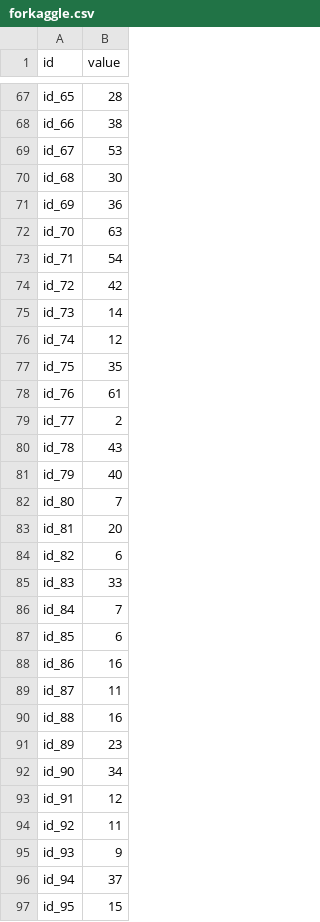
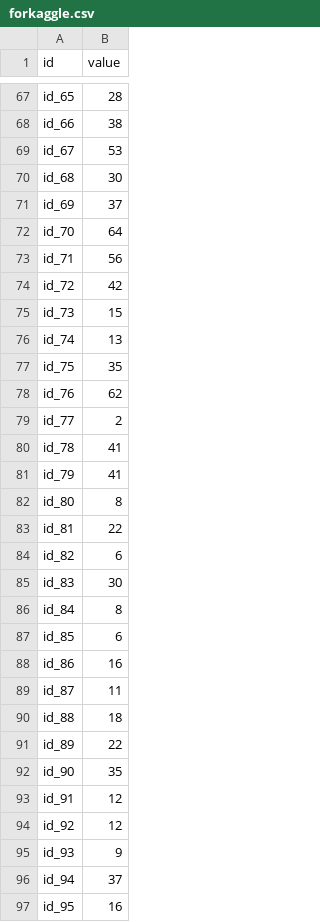
Before and after one commit to itc233/MLProejct0.2.0, a CSV file: data/forkaggle.csv, drawn as a sheet; only a part is shown, gaps mark what is left out; the diff covers the shown part only.

```diff
--- a/data/forkaggle.csv
+++ b/data/forkaggle.csv
@@ -70,18 +70,18 @@ id_67,53
 id_68,30
-id_69,36
-id_70,63
-id_71,54
+id_69,37
+id_70,64
+id_71,56
 id_72,42
-id_73,14
-id_74,12
+id_73,15
+id_74,13
 id_75,35
-id_76,61
+id_76,62
 id_77,2
-id_78,43
-id_79,40
-id_80,7
-id_81,20
+id_78,41
+id_79,41
+id_80,8
+id_81,22
 id_82,6
-id_83,33
-id_84,7
+id_83,30
+id_84,8
 id_85,6
@@ -89,9 +89,9 @@ id_86,16
 id_87,11
-id_88,16
-id_89,23
-id_90,34
+id_88,18
+id_89,22
+id_90,35
 id_91,12
-id_92,11
+id_92,12
 id_93,9
 id_94,37
-id_95,15
+id_95,16
```
Also changed, not shown: 150 edited cells elsewhere in this file, 8 other files.
